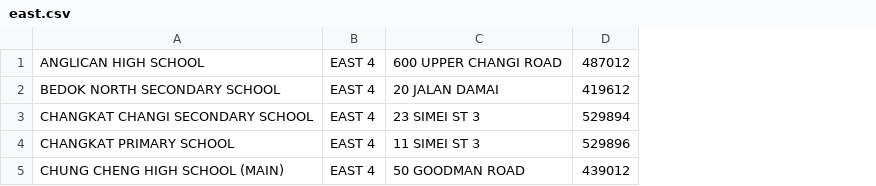
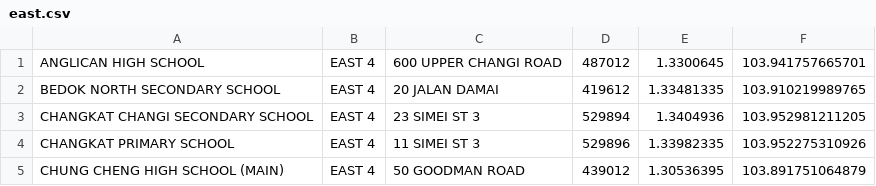
Before and after one commit to Michaelomh/RCS-closestsch, a CSV file: data/east.csv, drawn as a sheet; the diff names each change by its address in the sheet, - before the commit and + after, or states it on an @@ line.

```diff
--- a/data/east.csv
+++ b/data/east.csv
+column E, rows 1-5: 1.3300645 | 1.33481335 | 1.3404936 | 1.33982335 | 1.30536395
+column F, rows 1-5: 103.941757665701 | 103.910219989765 | 103.952981211205 | 103.952275310926 | 103.891751064879
```
Also changed, not shown: 4 other files.
